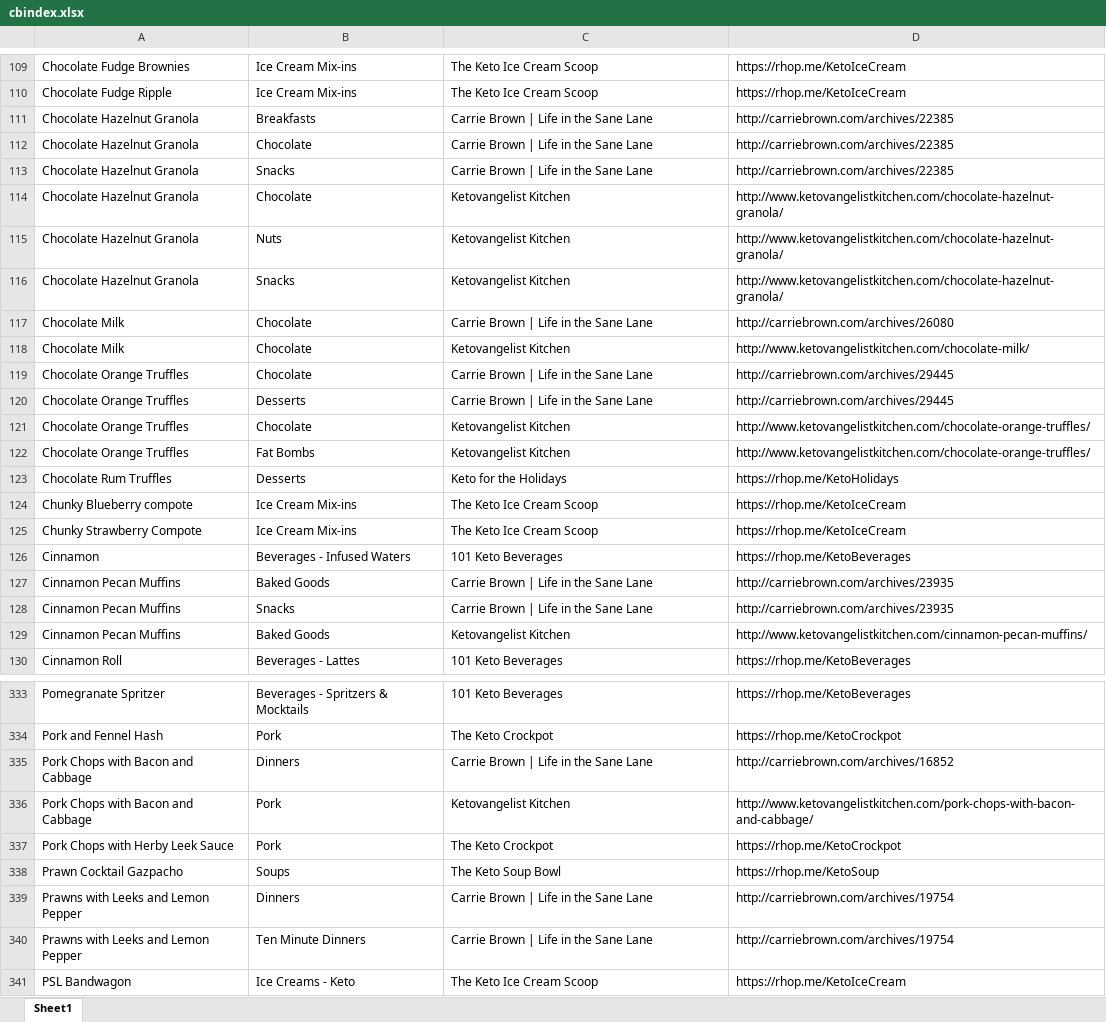
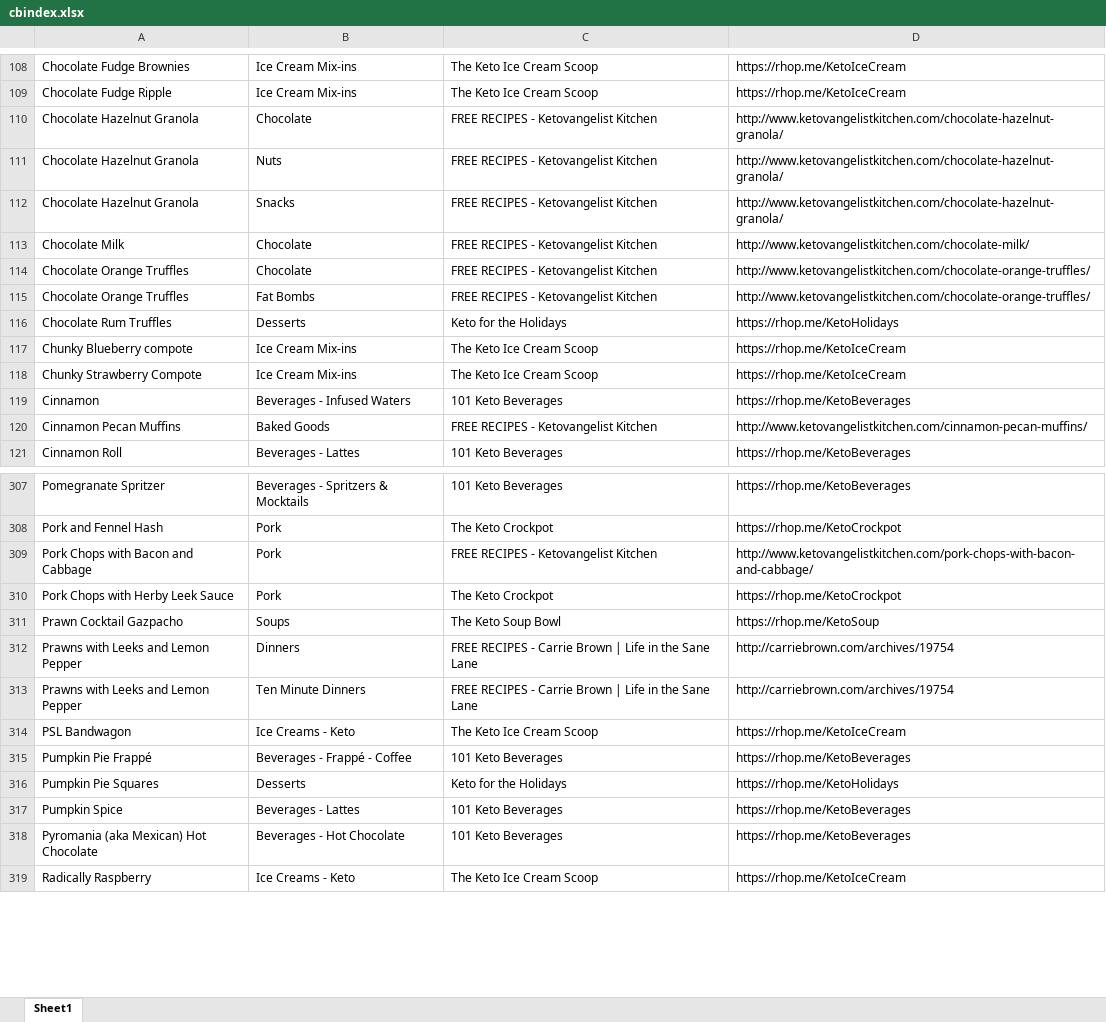
Before and after one commit to Rich-Hopkins/RichHopkins-me, an Excel workbook: RH-WebApi/App_Data/cbindex.xlsx, sheet Sheet1, drawn as a sheet; only a part is shown, gaps mark what is left out; the shorter side is filled out with more unchanged rows; values as stored, in another font and other column widths than the file's, no borders; removed rows and columns are numbered as before the commit, all else as after; the diff covers the shown part only; the diff names each change by its address in the sheet, - before the commit and + after, or states it on an @@ line.

```diff
--- a/RH-WebApi/App_Data/cbindex.xlsx (sheet Sheet1)
+++ b/RH-WebApi/App_Data/cbindex.xlsx (sheet Sheet1)
-row 111: Chocolate Hazelnut Granola | Breakfasts | Carrie Brown | Life in the Sane Lane | http://carriebrown.com/archives/22385
-row 112: Chocolate Hazelnut Granola | Chocolate | Carrie Brown | Life in the Sane Lane | http://carriebrown.com/archives/22385
-row 113: Chocolate Hazelnut Granola | Snacks | Carrie Brown | Life in the Sane Lane | http://carriebrown.com/archives/22385
-C110:C112: Ketovangelist Kitchen
+C110:C112: FREE RECIPES - Ketovangelist Kitchen
-row 117: Chocolate Milk | Chocolate | Carrie Brown | Life in the Sane Lane | http://carriebrown.com/archives/26080
-C113: Ketovangelist Kitchen
+C113: FREE RECIPES - Ketovangelist Kitchen
-row 119: Chocolate Orange Truffles | Chocolate | Carrie Brown | Life in the Sane Lane | http://carriebrown.com/archives/29445
-row 120: Chocolate Orange Truffles | Desserts | Carrie Brown | Life in the Sane Lane | http://carriebrown.com/archives/29445
-C114:C115: Ketovangelist Kitchen
+C114:C115: FREE RECIPES - Ketovangelist Kitchen
-row 127: Cinnamon Pecan Muffins | Baked Goods | Carrie Brown | Life in the Sane Lane | http://carriebrown.com/archives/23935
-row 128: Cinnamon Pecan Muffins | Snacks | Carrie Brown | Life in the Sane Lane | http://carriebrown.com/archives/23935
-C120: Ketovangelist Kitchen
+C120: FREE RECIPES - Ketovangelist Kitchen
-row 335: Pork Chops with Bacon and Cabbage | Dinners | Carrie Brown | Life in the Sane Lane | http://carriebrown.com/archives/16852
-C309: Ketovangelist Kitchen
+C309: FREE RECIPES - Ketovangelist Kitchen
-C312:C313: Carrie Brown | Life in the Sane Lane
+C312:C313: FREE RECIPES - Carrie Brown | Life in the Sane Lane
```
Also changed, not shown: 8 added rows, 40 removed rows, 6 moved rows and 123 edited cells elsewhere in this sheet.
